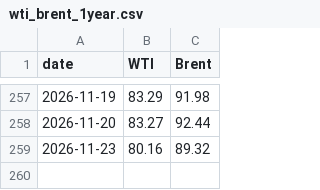
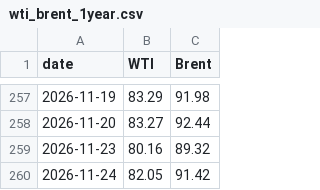
Before and after one commit to cbs-news-data/oil-prices, a CSV file: data/wti_brent_1year.csv, drawn as a sheet; only a part is shown, gaps mark what is left out.

```diff
--- a/data/wti_brent_1year.csv
+++ b/data/wti_brent_1year.csv
@@ -259 +259,2 @@
 2026-11-23,80.16,89.32
+2026-11-24,82.05,91.42
```
Also changed, not shown: data/wti_brent_30days.csv, data/wti_brent_5years.csv.
